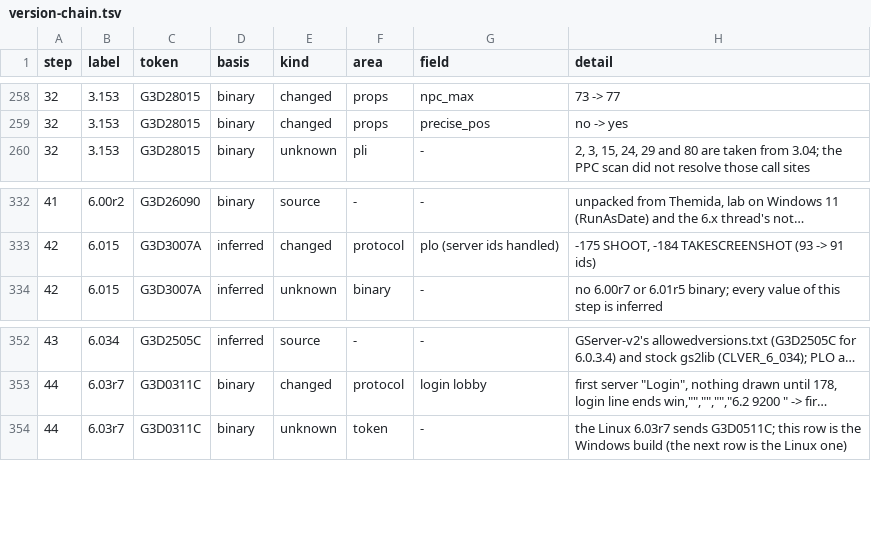
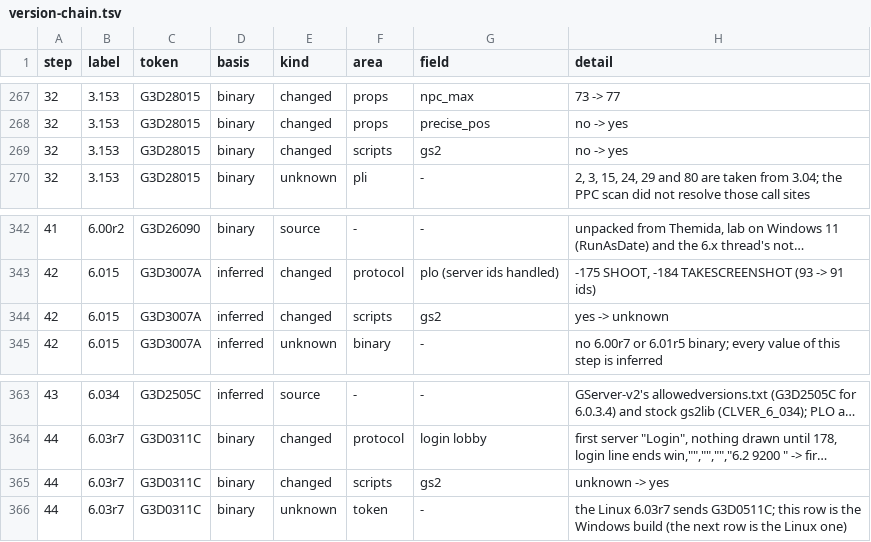
Before and after one commit to squirelworks/seihai, a TSV file: documentation/version-chain.tsv, drawn as a sheet; only a part is shown, gaps mark what is left out; long unchanged cells end in …; the diff covers the shown part only; the diff names each change by its address in the sheet, - before the commit and + after, or states it on an @@ line.

```diff
--- a/documentation/version-chain.tsv
+++ b/documentation/version-chain.tsv
+row 269: 32 | 3.153 | G3D28015 | binary | changed | scripts | gs2 | no -> yes
+row 344: 42 | 6.015 | G3D3007A | inferred | changed | scripts | gs2 | yes -> unknown
+row 365: 44 | 6.03r7 | G3D0311C | binary | changed | scripts | gs2 | unknown -> yes
```
Also changed, not shown: 9 added rows elsewhere in this file, 4 other files.
